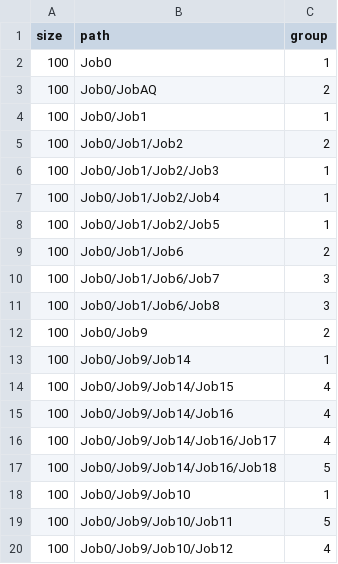
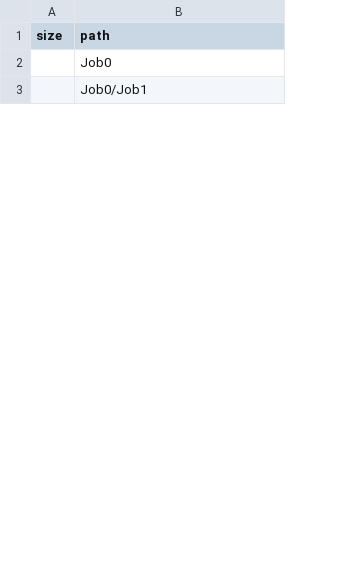
Before and after one commit to pulkit23/3d-force-graph, a CSV file: example/datasets/d3-dependencies.csv, drawn as a sheet; only a part is shown; removed rows and columns are numbered as before the commit, all else as after; the diff covers the shown part only; the diff names each change by its address in the sheet, - before the commit and + after, or states it on an @@ line.

```diff
--- a/example/datasets/d3-dependencies.csv
+++ b/example/datasets/d3-dependencies.csv
-column C (group), row 2: 1; row 4: 1
-A2 (size): 100
+A2 (size): (empty)
-row 3: 100 | Job0/JobAQ | 2
-A3 (size): 100
+A3 (size): (empty)
-row 5: 100 | Job0/Job1/Job2 | 2
-row 6: 100 | Job0/Job1/Job2/Job3 | 1
-row 7: 100 | Job0/Job1/Job2/Job4 | 1
-row 8: 100 | Job0/Job1/Job2/Job5 | 1
-row 9: 100 | Job0/Job1/Job6 | 2
-row 10: 100 | Job0/Job1/Job6/Job7 | 3
-row 11: 100 | Job0/Job1/Job6/Job8 | 3
-row 12: 100 | Job0/Job9 | 2
-row 13: 100 | Job0/Job9/Job14 | 1
-row 14: 100 | Job0/Job9/Job14/Job15 | 4
-row 15: 100 | Job0/Job9/Job14/Job16 | 4
-row 16: 100 | Job0/Job9/Job14/Job16/Job17 | 4
-row 17: 100 | Job0/Job9/Job14/Job16/Job18 | 5
-row 18: 100 | Job0/Job9/Job10 | 1
-row 19: 100 | Job0/Job9/Job10/Job11 | 5
-row 20: 100 | Job0/Job9/Job10/Job12 | 4
```
Also changed, not shown: 63 added rows and 17 removed rows elsewhere in this file.
